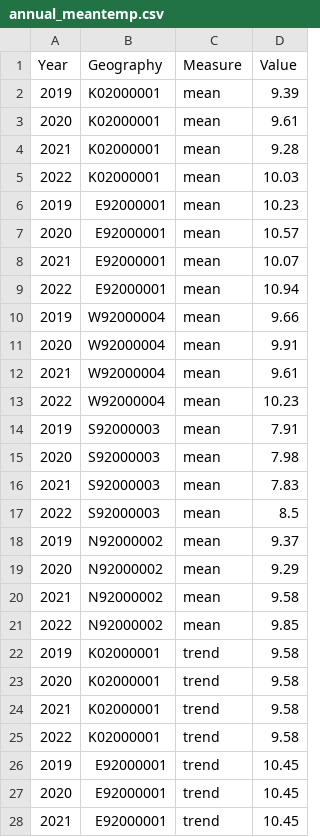
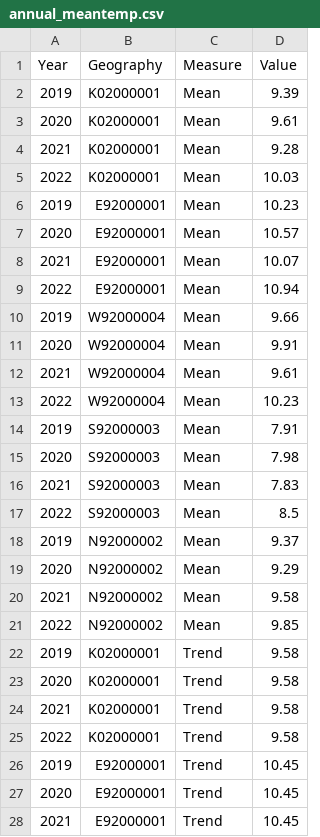
Before and after one commit to GSS-Cogs/provider-met-office, a CSV file: annual_meantemp.csv, drawn as a sheet; only a part is shown; the diff covers the shown part only.

Commit message:
Updated measure column and labels, and value column label

```diff
--- a/annual_meantemp.csv
+++ b/annual_meantemp.csv
@@ -1,28 +1,28 @@
 Year,Geography,Measure,Value
-2019,K02000001,mean,9.39
-2020,K02000001,mean,9.61
-2021,K02000001,mean,9.28
-2022,K02000001,mean,10.03
-2019,E92000001,mean,10.23
-2020,E92000001,mean,10.57
-2021,E92000001,mean,10.07
-2022,E92000001,mean,10.94
-2019,W92000004,mean,9.66
-2020,W92000004,mean,9.91
-2021,W92000004,mean,9.61
-2022,W92000004,mean,10.23
-2019,S92000003,mean,7.91
-2020,S92000003,mean,7.98
-2021,S92000003,mean,7.83
-2022,S92000003,mean,8.5
-2019,N92000002,mean,9.37
-2020,N92000002,mean,9.29
-2021,N92000002,mean,9.58
-2022,N92000002,mean,9.85
-2019,K02000001,trend,9.58
-2020,K02000001,trend,9.58
-2021,K02000001,trend,9.58
-2022,K02000001,trend,9.58
-2019,E92000001,trend,10.45
-2020,E92000001,trend,10.45
-2021,E92000001,trend,10.45
+2019,K02000001,Mean,9.39
+2020,K02000001,Mean,9.61
+2021,K02000001,Mean,9.28
+2022,K02000001,Mean,10.03
+2019,E92000001,Mean,10.23
+2020,E92000001,Mean,10.57
+2021,E92000001,Mean,10.07
+2022,E92000001,Mean,10.94
+2019,W92000004,Mean,9.66
+2020,W92000004,Mean,9.91
+2021,W92000004,Mean,9.61
+2022,W92000004,Mean,10.23
+2019,S92000003,Mean,7.91
+2020,S92000003,Mean,7.98
+2021,S92000003,Mean,7.83
+2022,S92000003,Mean,8.5
+2019,N92000002,Mean,9.37
+2020,N92000002,Mean,9.29
+2021,N92000002,Mean,9.58
+2022,N92000002,Mean,9.85
+2019,K02000001,Trend,9.58
+2020,K02000001,Trend,9.58
+2021,K02000001,Trend,9.58
+2022,K02000001,Trend,9.58
+2019,E92000001,Trend,10.45
+2020,E92000001,Trend,10.45
+2021,E92000001,Trend,10.45
```
Also changed, not shown: 13 edited cells elsewhere in this file, 1 other file.
